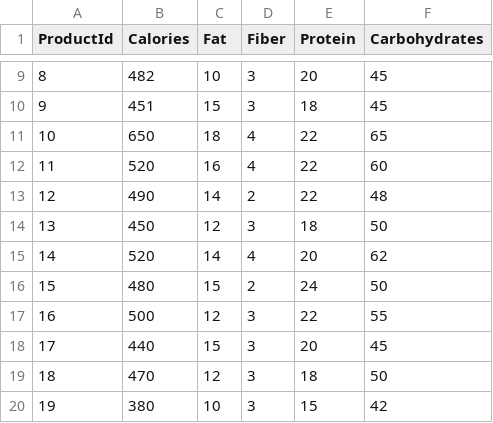
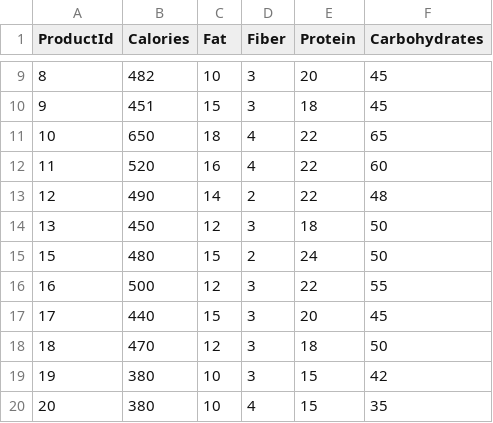
Before and after one commit to tien4112004/bistro-q-api, a CSV file: BistroQ.Infrastructure/Data/nutritionfacts.csv, drawn as a sheet; only a part is shown, gaps mark what is left out; the shorter side is filled out with more unchanged rows.

```diff
--- a/BistroQ.Infrastructure/Data/nutritionfacts.csv
+++ b/BistroQ.Infrastructure/Data/nutritionfacts.csv
@@ -14,3 +14,2 @@ ProductId,Calories,Fat,Fiber,Protein,Carbohydrates
 13,450,12,3,18,50
-14,520,14,4,20,62
 15,480,15,2,24,50
```
Also changed, not shown: BistroQ.Infrastructure/Data/orderitems.csv, BistroQ.Infrastructure/Data/orders.csv, 7 other files.
